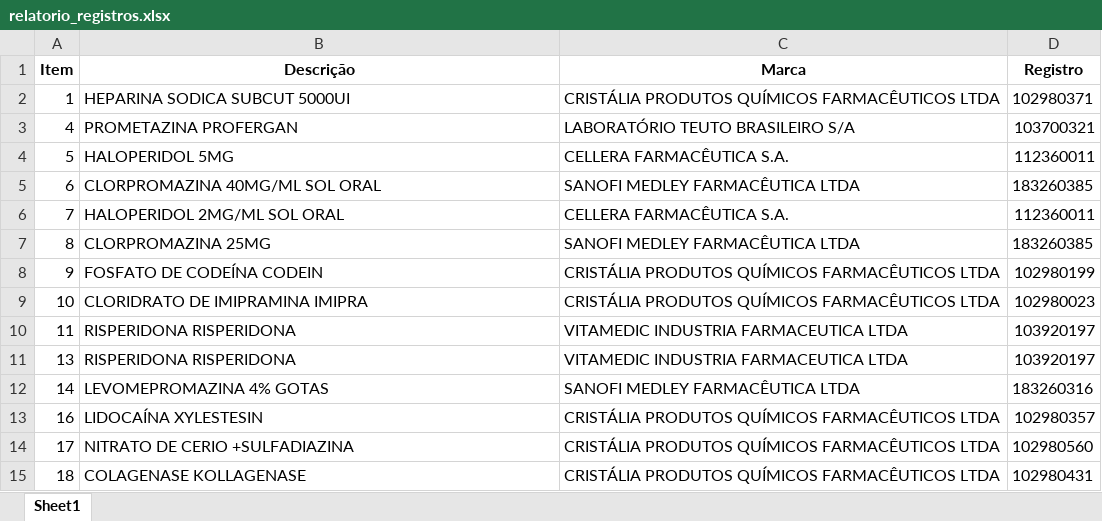
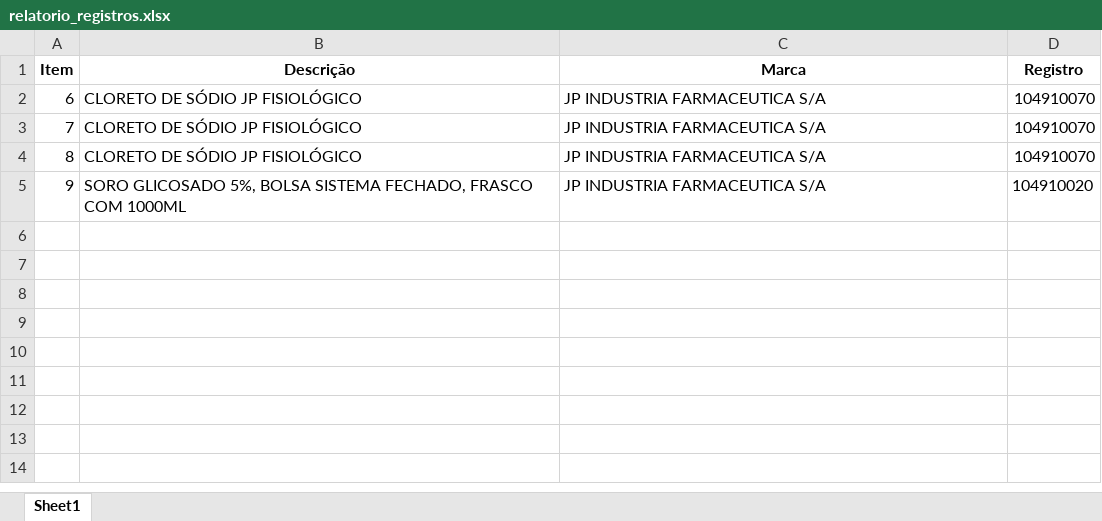
Before and after one commit to MuriloCSeidenstucker/mslookup, an Excel workbook: relatorio_registros.xlsx, sheet Sheet1, drawn as a sheet; values as stored, in another font and other column widths than the file's, no borders; removed rows and columns are numbered as before the commit, all else as after; the diff names each change by its address in the sheet, - before the commit and + after, or states it on an @@ line.

```diff
--- a/relatorio_registros.xlsx (sheet Sheet1)
+++ b/relatorio_registros.xlsx (sheet Sheet1)
-row 2: 1 | HEPARINA SODICA SUBCUT 5000UI | CRISTÁLIA PRODUTOS QUÍMICOS FARMACÊUTICOS LTDA | 102980371
-row 3: 4 | PROMETAZINA PROFERGAN | LABORATÓRIO TEUTO BRASILEIRO S/A | 103700321
-row 4: 5 | HALOPERIDOL 5MG | CELLERA FARMACÊUTICA S.A. | 112360011
-B2 (Descrição): CLORPROMAZINA 40MG/ML SOL ORAL
+B2 (Descrição): CLORETO DE SÓDIO JP FISIOLÓGICO
-C2 (Marca): SANOFI MEDLEY FARMACÊUTICA LTDA
+C2 (Marca): JP INDUSTRIA FARMACEUTICA S/A
-D2 (Registro): 183260385
+D2 (Registro): 104910070
-B3 (Descrição): HALOPERIDOL 2MG/ML SOL ORAL
+B3 (Descrição): CLORETO DE SÓDIO JP FISIOLÓGICO
-C3 (Marca): CELLERA FARMACÊUTICA S.A.
+C3 (Marca): JP INDUSTRIA FARMACEUTICA S/A
-D3 (Registro): 112360011
+D3 (Registro): 104910070
-B4 (Descrição): CLORPROMAZINA 25MG
+B4 (Descrição): CLORETO DE SÓDIO JP FISIOLÓGICO
-C4 (Marca): SANOFI MEDLEY FARMACÊUTICA LTDA
+C4 (Marca): JP INDUSTRIA FARMACEUTICA S/A
-D4 (Registro): 183260385
+D4 (Registro): 104910070
-B5 (Descrição): FOSFATO DE CODEÍNA CODEIN
+B5 (Descrição): SORO GLICOSADO 5%, BOLSA SISTEMA FECHADO, FRASCO COM 1000ML
-C5 (Marca): CRISTÁLIA PRODUTOS QUÍMICOS FARMACÊUTICOS LTDA
+C5 (Marca): JP INDUSTRIA FARMACEUTICA S/A
-D5 (Registro): 102980199
+D5 (Registro): 104910020
-row 9: 10 | CLORIDRATO DE IMIPRAMINA IMIPRA | CRISTÁLIA PRODUTOS QUÍMICOS FARMACÊUTICOS LTDA | 102980023
-row 10: 11 | RISPERIDONA RISPERIDONA | VITAMEDIC INDUSTRIA FARMACEUTICA LTDA | 103920197
-row 11: 13 | RISPERIDONA RISPERIDONA | VITAMEDIC INDUSTRIA FARMACEUTICA LTDA | 103920197
-row 12: 14 | LEVOMEPROMAZINA 4% GOTAS | SANOFI MEDLEY FARMACÊUTICA LTDA | 183260316
-row 13: 16 | LIDOCAÍNA XYLESTESIN | CRISTÁLIA PRODUTOS QUÍMICOS FARMACÊUTICOS LTDA | 102980357
-row 14: 17 | NITRATO DE CERIO +SULFADIAZINA | CRISTÁLIA PRODUTOS QUÍMICOS FARMACÊUTICOS LTDA | 102980560
-row 15: 18 | COLAGENASE KOLLAGENASE | CRISTÁLIA PRODUTOS QUÍMICOS FARMACÊUTICOS LTDA | 102980431
```
Also changed, not shown: 3 other files.
